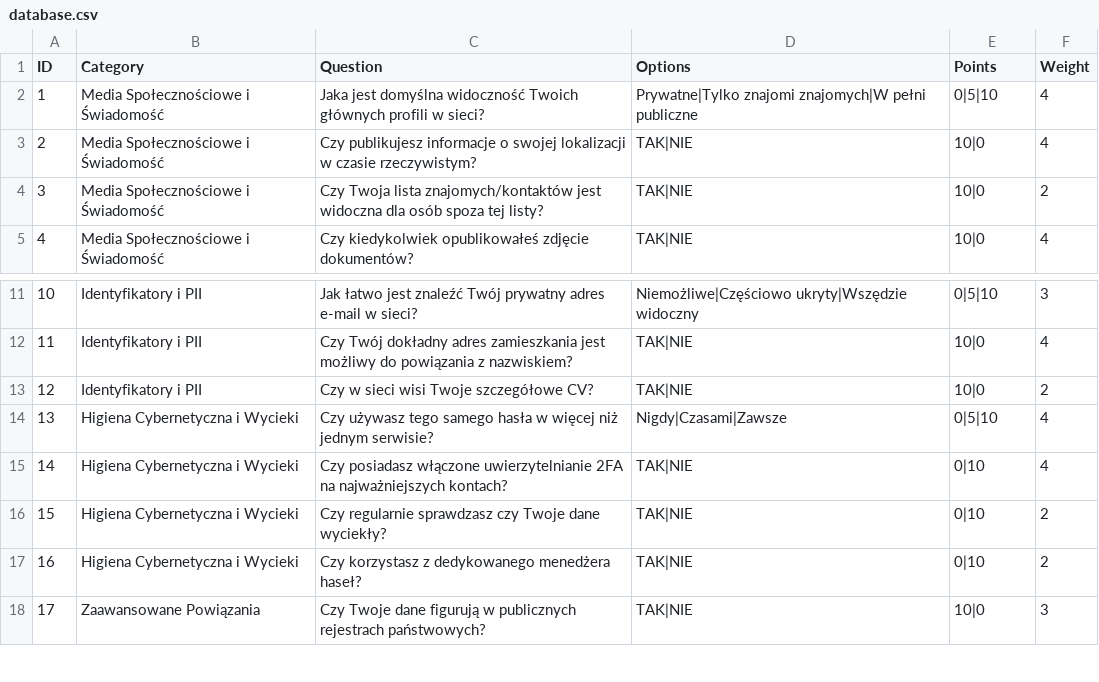
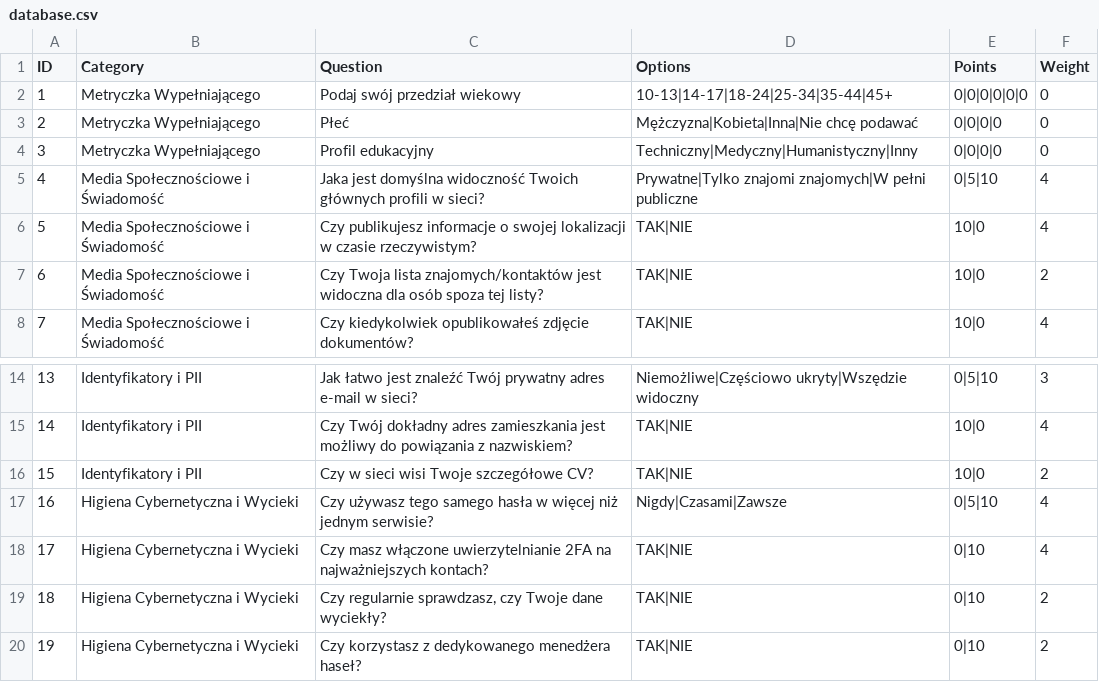
Before and after one commit to Mierzwa20/ModelOSINT, a CSV file: app/database.csv, drawn as a sheet; only a part is shown, gaps mark what is left out; the shorter side is filled out with more unchanged rows; addresses are those after the commit; the diff names each change by its address in the sheet, - before the commit and + after, or states it on an @@ line.

Commit message:
surveyed questions added with minor grammar and text clarity fixes

```diff
--- a/app/database.csv
+++ b/app/database.csv
+row 2: 1 | Metryczka Wypełniającego | Podaj swój przedział wiekowy | 10-13|14-17|18-24|25-34|35-44|45+ | 0|0|0|0|0|0 | 0
+row 3: 2 | Metryczka Wypełniającego | Płeć | Mężczyzna|Kobieta|Inna|Nie chcę podawać | 0|0|0|0 | 0
+row 4: 3 | Metryczka Wypełniającego | Profil edukacyjny | Techniczny|Medyczny|Humanistyczny|Inny | 0|0|0|0 | 0
@@ column A (ID) renumbered from row 5 down @@
-C18 (Question): Czy posiadasz włączone uwierzytelnianie…
+C18 (Question): Czy masz włączone uwierzytelnianie…
-C19 (Question): Czy regularnie sprawdzasz czy Twoje…
+C19 (Question): Czy regularnie sprawdzasz, czy Twoje…
```
Also changed, not shown: 3 other files.
